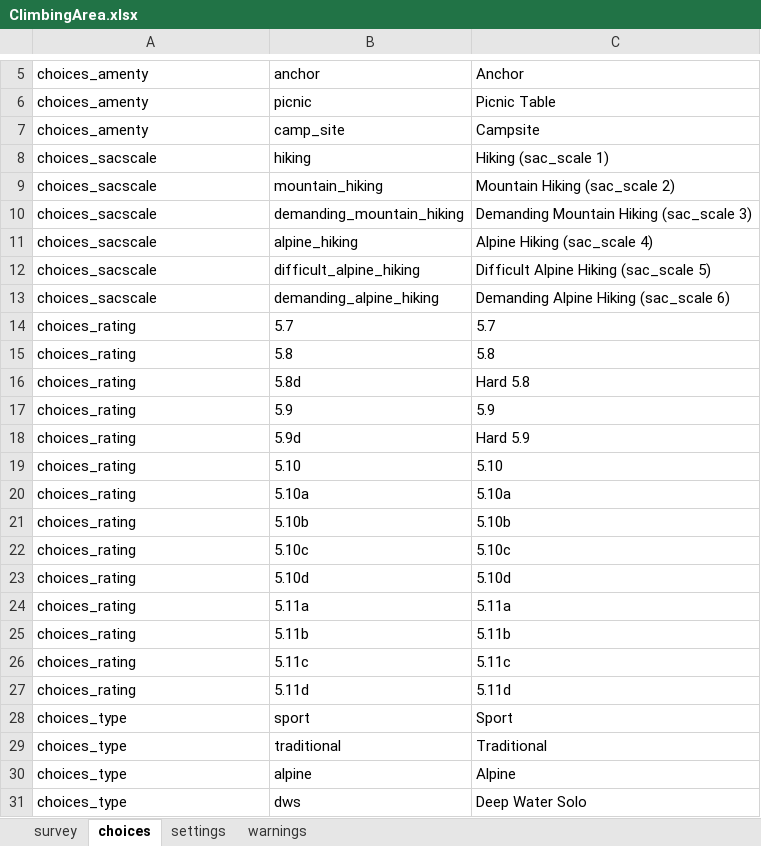
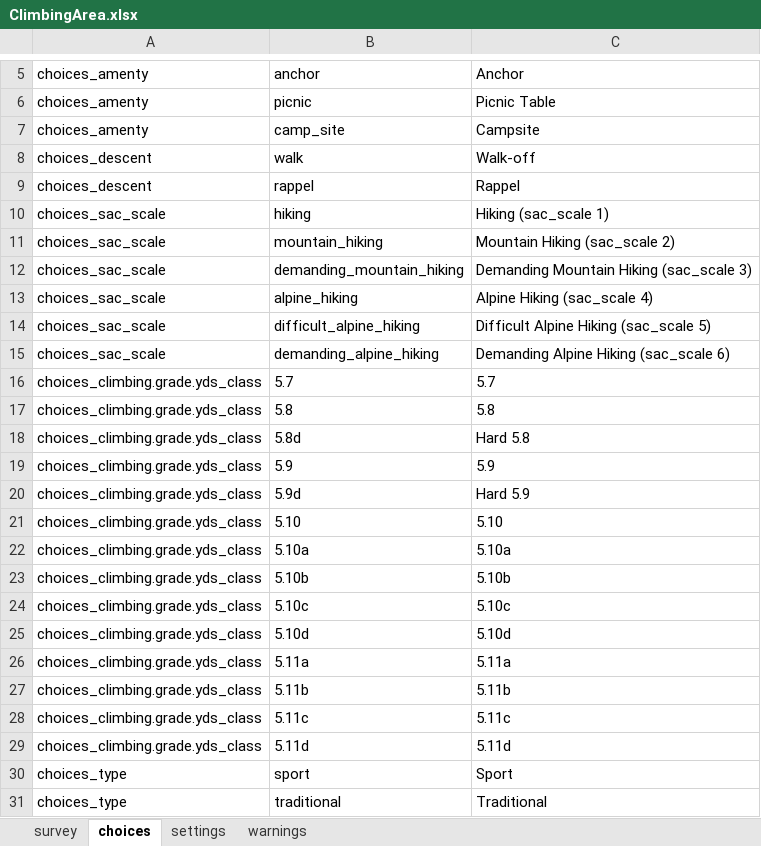
Before and after one commit to rsavoye/gosm, an Excel workbook: ODK/forms/ClimbingArea.xlsx, sheet choices, drawn as a sheet; only a part is shown, gaps mark what is left out; the shorter side is filled out with more unchanged rows; values as stored, in another font and other column widths than the file's, no borders; addresses are those after the commit; the diff names each change by its address in the sheet, - before the commit and + after, or states it on an @@ line.

Commit message:
Add descent option

```diff
--- a/ODK/forms/ClimbingArea.xlsx (sheet choices)
+++ b/ODK/forms/ClimbingArea.xlsx (sheet choices)
+row 8: choices_descent | walk | Walk-off
+row 9: choices_descent | rappel | Rappel
-A10:A15: choices_sacscale
+A10:A15: choices_sac_scale
-A16:A29: choices_rating
+A16:A29: choices_climbing.grade.yds_class
```
Also changed, not shown: sheet survey, sheet settings, 1 other file.
